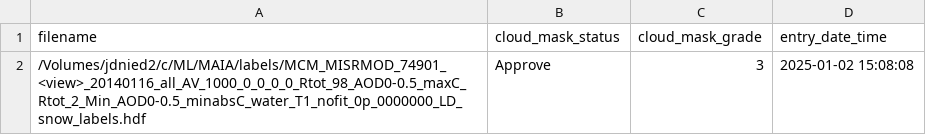
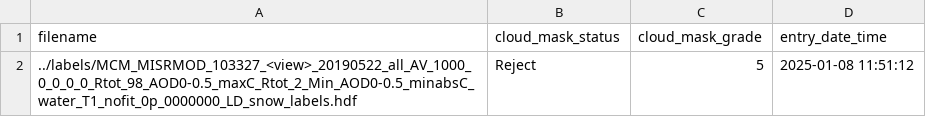
Before and after one commit to jdn8608/CAAST, a CSV file: labels/csv/cloud_mask_review.csv, drawn as a sheet; removed rows and columns are numbered as before the commit, all else as after; the diff names each change by its address in the sheet, - before the commit and + after, or states it on an @@ line.

```diff
--- a/labels/csv/cloud_mask_review.csv
+++ b/labels/csv/cloud_mask_review.csv
-row 2: /Volumes/jdnied2/c/ML/MAIA/labels/MCM_MISRMOD_74901_<view>_20140116_all_AV_1000_0_0_0_0_Rtot_98_AOD0-0.5_maxC_Rtot_2_Min_AOD0-0.5_minabsC_water_T1_nofit_0p_0000000_LD_snow_labels.hdf | Approve | 3 | 2025-01-02 15:08:08
+row 2: ../labels/MCM_MISRMOD_103327_<view>_20190522_all_AV_1000_0_0_0_0_Rtot_98_AOD0-0.5_maxC_Rtot_2_Min_AOD0-0.5_minabsC_water_T1_nofit_0p_0000000_LD_snow_labels.hdf | Reject | 5 | 2025-01-08 11:51:12
```
Also changed, not shown: 1 other file.
